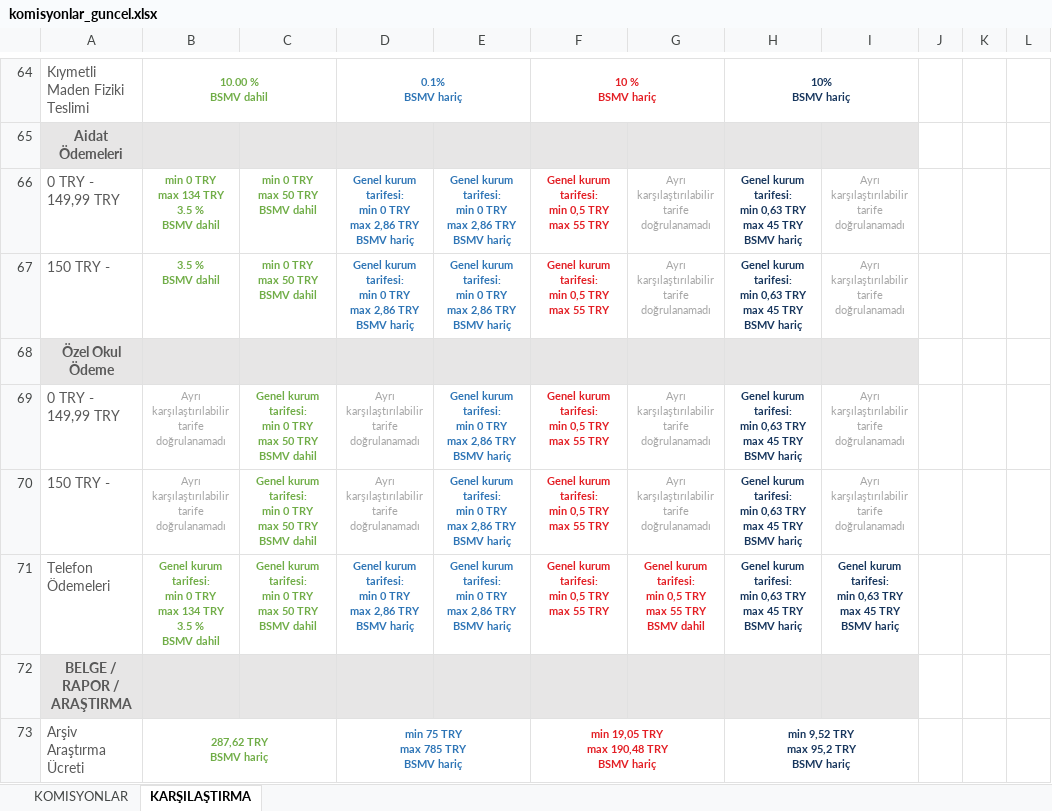
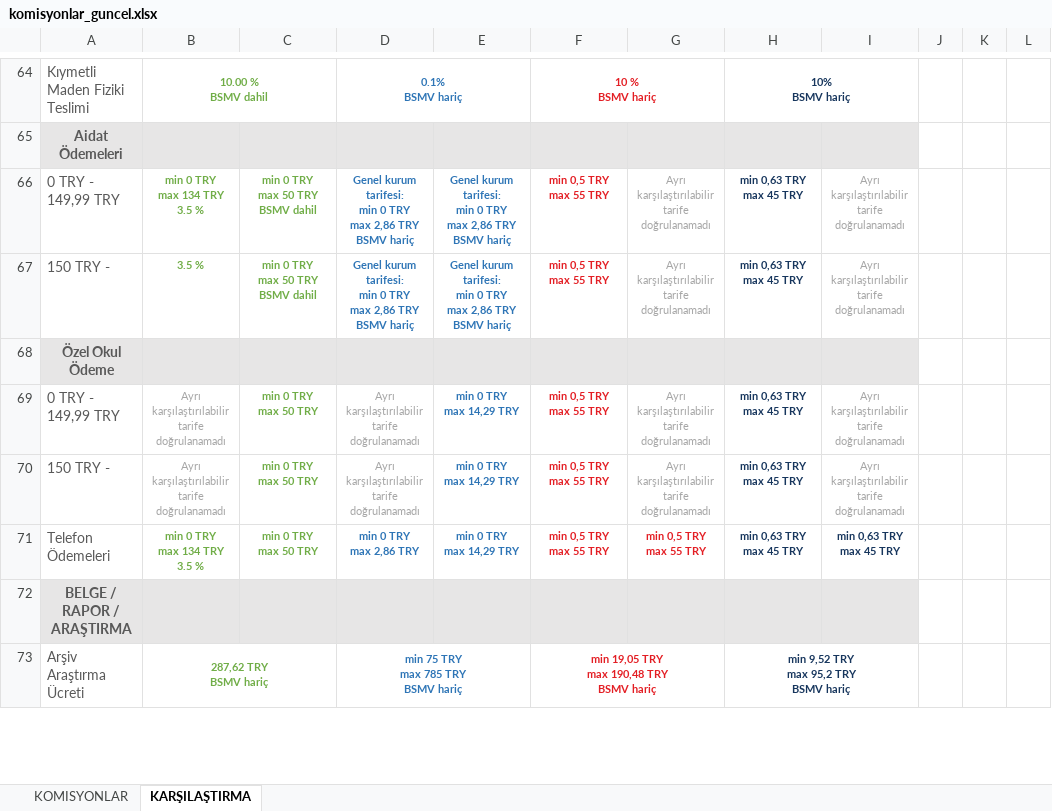
Before and after one commit to ozgeyamc/komisyon_analiz, an Excel workbook: komisyonlar_guncel.xlsx, sheet KARŞILAŞTIRMA, drawn as a sheet; only a part is shown, gaps mark what is left out; values as stored, in another font and other column widths than the file's, no borders; ↵ is a line break in a cell; the diff names each change by its address in the sheet, - before the commit and + after, or states it on an @@ line.

```diff
--- a/komisyonlar_guncel.xlsx (sheet KARŞILAŞTIRMA)
+++ b/komisyonlar_guncel.xlsx (sheet KARŞILAŞTIRMA)
-B66: min 0 TRY ↵ max 134 TRY ↵ 3.5 % ↵ BSMV dahil
+B66: min 0 TRY ↵ max 134 TRY ↵ 3.5 %
-F66:F67: Genel kurum tarifesi: ↵ min 0,5 TRY ↵ max 55 TRY
+F66:F67: min 0,5 TRY ↵ max 55 TRY
-H66:H67: Genel kurum tarifesi: ↵ min 0,63 TRY ↵ max 45 TRY ↵ BSMV hariç
+H66:H67: min 0,63 TRY ↵ max 45 TRY
-B67: 3.5 % ↵ BSMV dahil
+B67: 3.5 %
-C69:C71: Genel kurum tarifesi: ↵ min 0 TRY ↵ max 50 TRY ↵ BSMV dahil
+C69:C71: min 0 TRY ↵ max 50 TRY
-E69:E71: Genel kurum tarifesi: ↵ min 0 TRY ↵ max 2,86 TRY ↵ BSMV hariç
+E69:E71: min 0 TRY ↵ max 14,29 TRY
-F69:F71: Genel kurum tarifesi: ↵ min 0,5 TRY ↵ max 55 TRY
+F69:F71: min 0,5 TRY ↵ max 55 TRY
-H69:H71: Genel kurum tarifesi: ↵ min 0,63 TRY ↵ max 45 TRY ↵ BSMV hariç
+H69:H71: min 0,63 TRY ↵ max 45 TRY
-B71: Genel kurum tarifesi: ↵ min 0 TRY ↵ max 134 TRY ↵ 3.5 % ↵ BSMV dahil
+B71: min 0 TRY ↵ max 134 TRY ↵ 3.5 %
-D71: Genel kurum tarifesi: ↵ min 0 TRY ↵ max 2,86 TRY ↵ BSMV hariç
+D71: min 0 TRY ↵ max 2,86 TRY
-G71: Genel kurum tarifesi: ↵ min 0,5 TRY ↵ max 55 TRY ↵ BSMV dahil
+G71: min 0,5 TRY ↵ max 55 TRY
-I71: Genel kurum tarifesi: ↵ min 0,63 TRY ↵ max 45 TRY ↵ BSMV hariç
+I71: min 0,63 TRY ↵ max 45 TRY
```
Also changed, not shown: sheet KOMISYONLAR.
